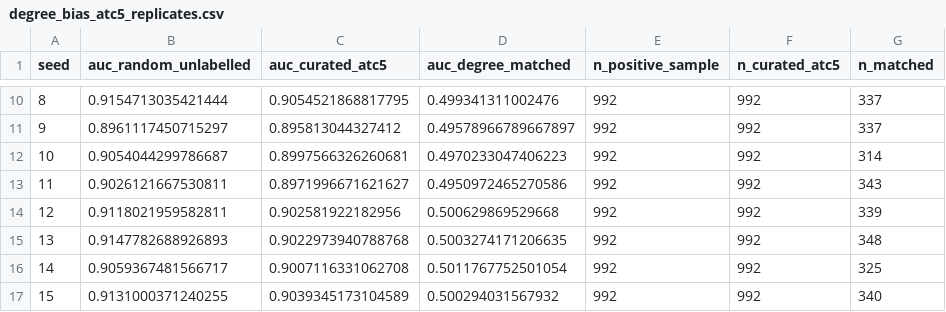
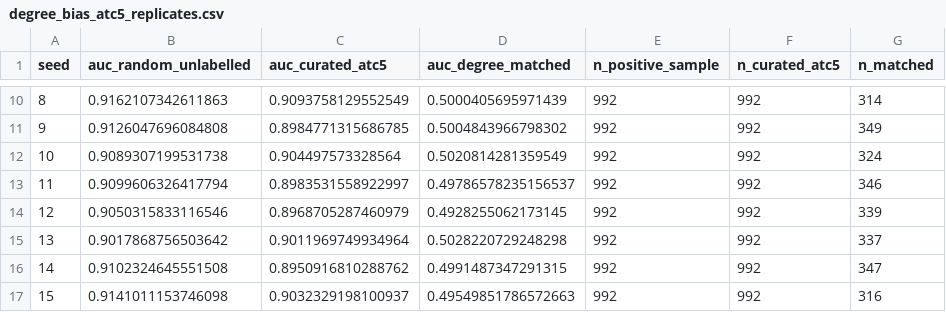
Before and after one commit to adeebnoor/ANTI-DDI, a CSV file: data/degree_bias_atc5_replicates.csv, drawn as a sheet; only a part is shown, gaps mark what is left out; the diff covers the shown part only.

Commit message:
Correct ATC5 degree-bias replicate values

```diff
--- a/data/degree_bias_atc5_replicates.csv
+++ b/data/degree_bias_atc5_replicates.csv
@@ -10,8 +10,8 @@ seed,auc_random_unlabelled,auc_curated_atc5,auc_degree_matched,n_positive_sample
-8,0.9154713035421444,0.9054521868817795,0.499341311002476,992,992,337
-9,0.8961117450715297,0.895813044327412,0.49578966789667897,992,992,337
-10,0.9054044299786687,0.8997566326260681,0.4970233047406223,992,992,314
-11,0.9026121667530811,0.8971996671621627,0.4950972465270586,992,992,343
-12,0.9118021959582811,0.902581922182956,0.500629869529668,992,992,339
-13,0.9147782688926893,0.9022973940788768,0.5003274171206635,992,992,348
-14,0.9059367481566717,0.9007116331062708,0.5011767752501054,992,992,325
-15,0.9131000371240255,0.9039345173104589,0.500294031567932,992,992,340
+8,0.9162107342611863,0.9093758129552549,0.5000405695971439,992,992,314
+9,0.9126047696084808,0.8984771315686785,0.5004843966798302,992,992,349
+10,0.9089307199531738,0.904497573328564,0.5020814281359549,992,992,324
+11,0.9099606326417794,0.8983531558922997,0.49786578235156537,992,992,346
+12,0.9050315833116546,0.8968705287460979,0.4928255062173145,992,992,339
+13,0.9017868756503642,0.9011969749934964,0.5028220729248298,992,992,337
+14,0.9102324645551508,0.8950916810288762,0.4991487347291315,992,992,347
+15,0.9141011153746098,0.9032329198100937,0.49549851786572663,992,992,316
```
Also changed, not shown: 48 edited cells elsewhere in this file.
